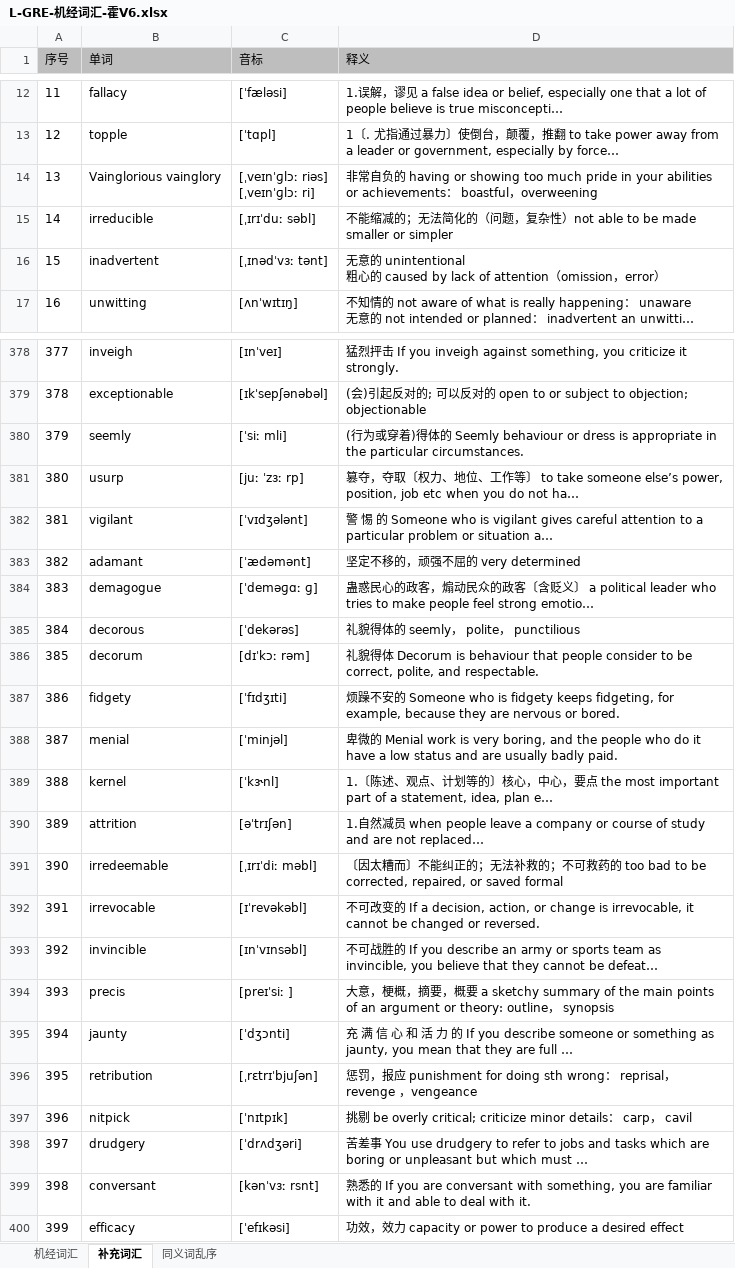
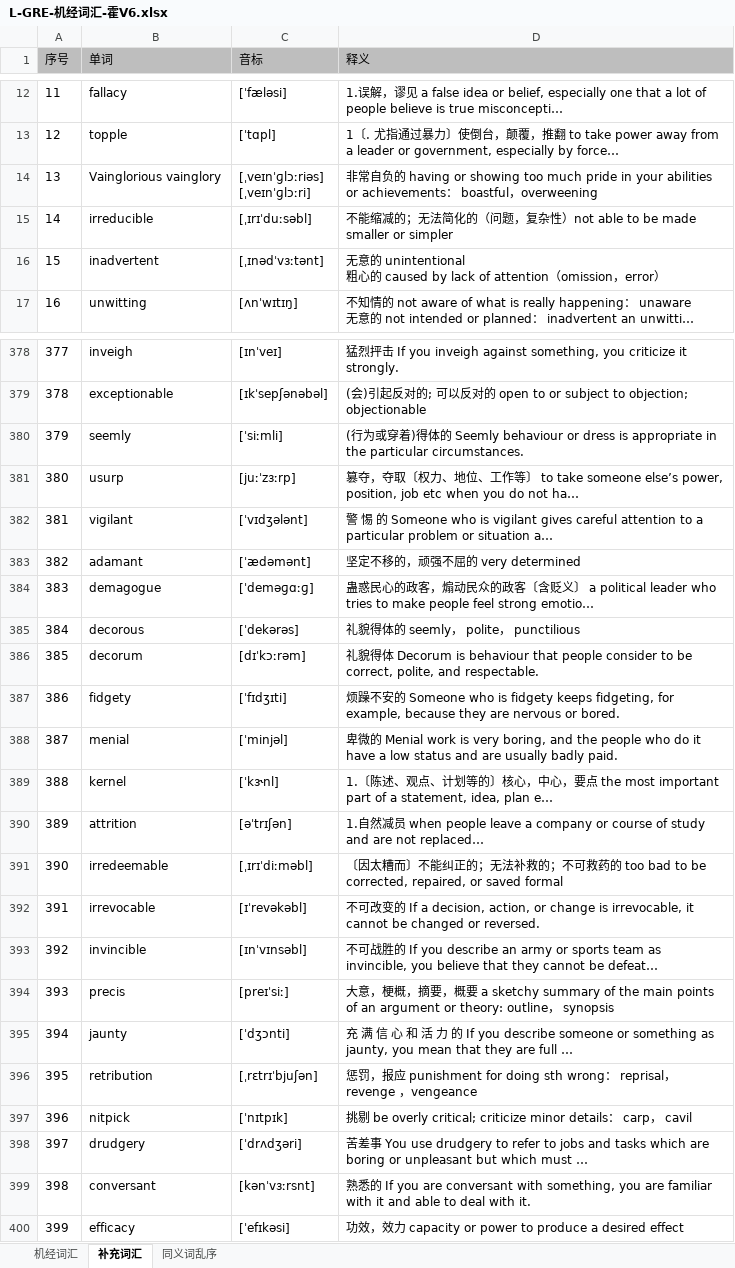
Before and after one commit to LER0ever/GRE-CN, an Excel workbook: L-GRE-词汇/L-GRE-机经词汇/L-GRE-机经词汇-霍V6/L-GRE-机经词汇-霍V6.xlsx, sheet 补充词汇, drawn as a sheet; only a part is shown, gaps mark what is left out; long unchanged cells end in …; values as stored, in another font and other column widths than the file's, no borders; ↵ is a line break in a cell; the diff covers the shown part only; the diff names each change by its address in the sheet, - before the commit and + after, or states it on an @@ line.

```diff
--- a/L-GRE-词汇/L-GRE-机经词汇/L-GRE-机经词汇-霍V6/L-GRE-机经词汇-霍V6.xlsx (sheet 补充词汇)
+++ b/L-GRE-词汇/L-GRE-机经词汇/L-GRE-机经词汇-霍V6/L-GRE-机经词汇-霍V6.xlsx (sheet 补充词汇)
-C14 (音标): [ˌveɪnˈɡlɔː riəs] ↵ [ˌveɪnˈɡlɔː ri]
+C14 (音标): [ˌveɪnˈɡlɔːriəs] ↵ [ˌveɪnˈɡlɔːri]
-C15 (音标): [ˌɪrɪˈduː səbl]
+C15 (音标): [ˌɪrɪˈduːsəbl]
-C16 (音标): [ˌɪnədˈvɜː tənt]
+C16 (音标): [ˌɪnədˈvɜːtənt]
-C380 (音标): [ˈsiː mli]
+C380 (音标): [ˈsiːmli]
-C381 (音标): [juː ˈzɜː rp]
+C381 (音标): [juːˈzɜːrp]
-C384 (音标): [ˈdeməɡɑː ɡ]
+C384 (音标): [ˈdeməɡɑːɡ]
-C386 (音标): [dɪˈkɔː rəm]
+C386 (音标): [dɪˈkɔːrəm]
-C391 (音标): [ˌɪrɪˈdiː məbl]
+C391 (音标): [ˌɪrɪˈdiːməbl]
-C394 (音标): [preɪˈsiː ]
+C394 (音标): [preɪˈsiː]
-C399 (音标): [kənˈvɜː rsnt]
+C399 (音标): [kənˈvɜːrsnt]
```
Also changed, not shown: 67 edited cells elsewhere in this sheet, sheet 同义词乱序.
